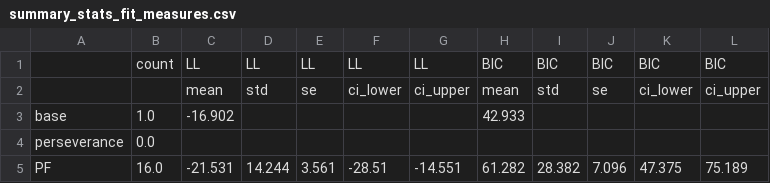
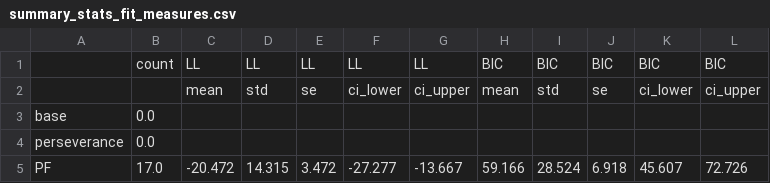
Before and after one commit to esmeralda-25/DynamicalSystemsModelling_TS, a CSV file: results/model_comparison/summary_stats_fit_measures.csv, drawn as a sheet.

```diff
--- a/results/model_comparison/summary_stats_fit_measures.csv
+++ b/results/model_comparison/summary_stats_fit_measures.csv
@@ -2,4 +2,4 @@
 ,,mean,std,se,ci_lower,ci_upper,mean,std,se,ci_lower,ci_upper
-base,1.0,-16.902,,,,,42.933,,,,
+base,0.0,,,,,,,,,,
 perseverance,0.0,,,,,,,,,,
-PF,16.0,-21.531,14.244,3.561,-28.51,-14.551,61.282,28.382,7.096,47.375,75.189
+PF,17.0,-20.472,14.315,3.472,-27.277,-13.667,59.166,28.524,6.918,45.607,72.726
```
Also changed, not shown: results/model_comparison/model_fit_results.csv, results/model_comparison/summary_stats_all.csv, 11 other files.
